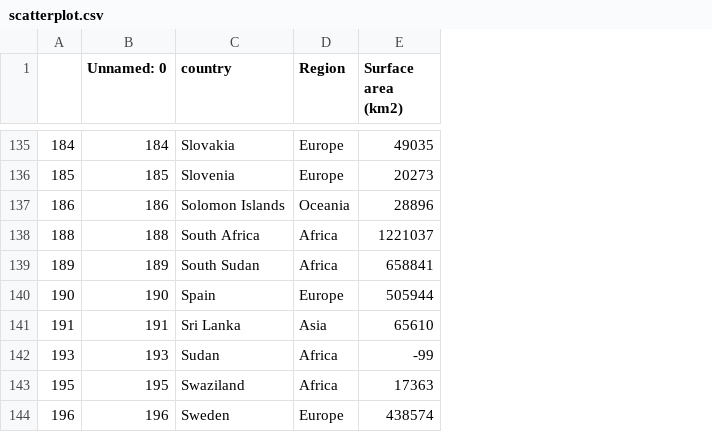
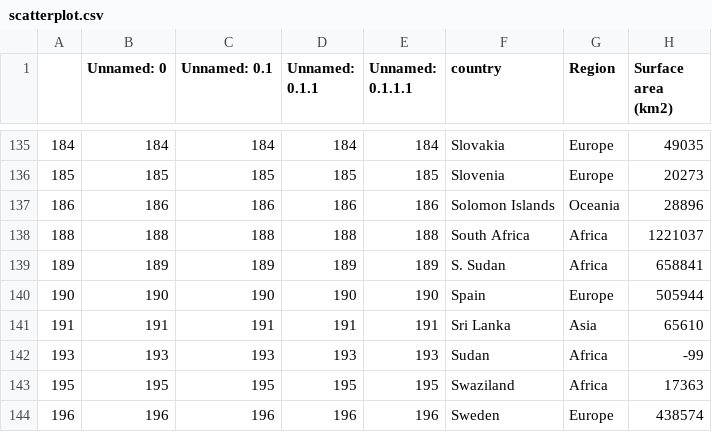
Before and after one commit to psiphichi/fit3179_assignments, a CSV file: project2/data/scatterplot.csv, drawn as a sheet; only a part is shown, gaps mark what is left out; addresses are those after the commit; the diff covers the shown part only; the diff names each change by its address in the sheet, - before the commit and + after, or states it on an @@ line.

```diff
--- a/project2/data/scatterplot.csv
+++ b/project2/data/scatterplot.csv
+column C (Unnamed: 0.1), rows 135-144: 184 | 185 | 186 | 188 | 189 | 190 | 191 | 193 | 195 | 196
+column D (Unnamed: 0.1.1), rows 135-144: 184 | 185 | 186 | 188 | 189 | 190 | 191 | 193 | 195 | 196
+column E (Unnamed: 0.1.1.1), rows 135-144: 184 | 185 | 186 | 188 | 189 | 190 | 191 | 193 | 195 | 196
-F139 (country): South Sudan
+F139 (country): S. Sudan
```
Also changed, not shown: 13 edited cells elsewhere in this file, project2/data/corr_matrix.csv, project2/data/country_profile_variables.csv, 3 other files.
